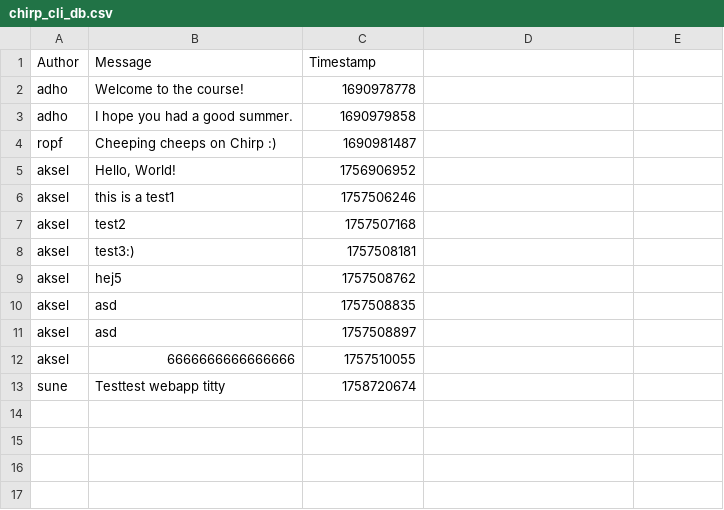
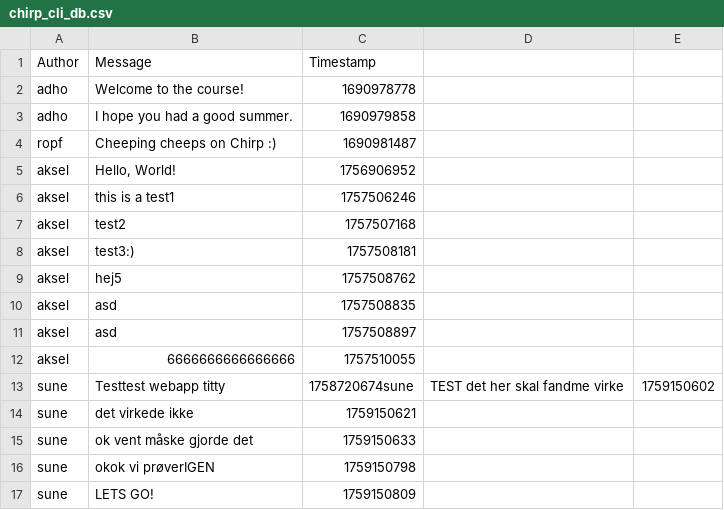
Before and after one commit to ITU-BDSA2025-GROUP16/Chirp, a CSV file: src/Server/data/chirp_cli_db.csv, drawn as a sheet; removed rows and columns are numbered as before the commit, all else as after; the diff names each change by its address in the sheet, - before the commit and + after, or states it on an @@ line.

Commit message:
Update Azure configuration and enhance cheep handling in the API
Co-authored-by: Victor E.S <vesthepro@users.noreply.github.com>

```diff
--- a/src/Server/data/chirp_cli_db.csv
+++ b/src/Server/data/chirp_cli_db.csv
-row 13: sune | Testtest webapp titty | 1758720674
+row 13: sune | Testtest webapp titty | 1758720674sune | TEST det her skal fandme virke | 1759150602
+row 14: sune | det virkede ikke | 1759150621
+row 15: sune | ok vent måske gjorde det | 1759150633
+row 16: sune | okok vi prøverIGEN | 1759150798
+row 17: sune | LETS GO! | 1759150809
```
Also changed, not shown: 3 other files.
